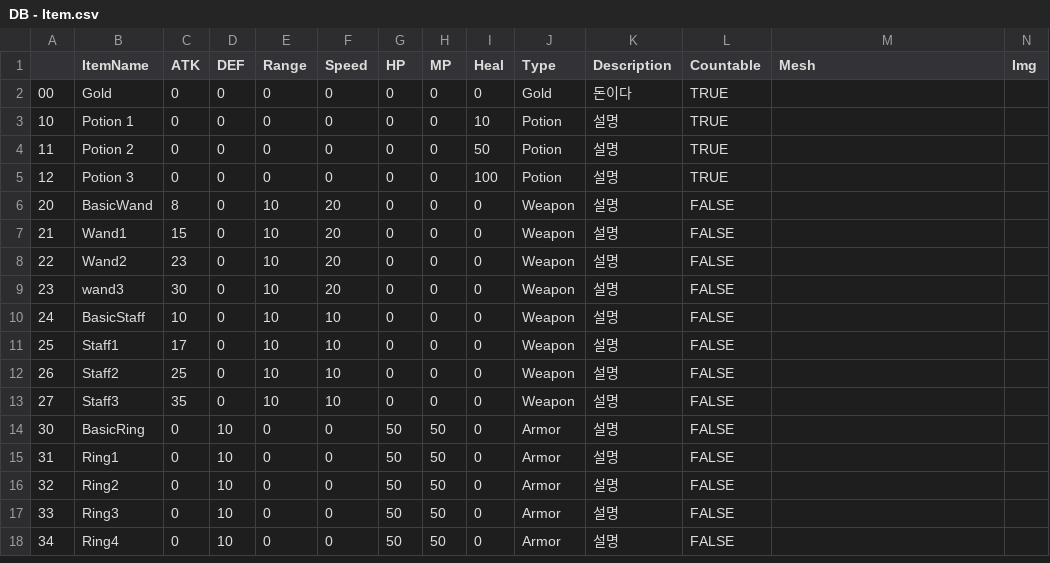
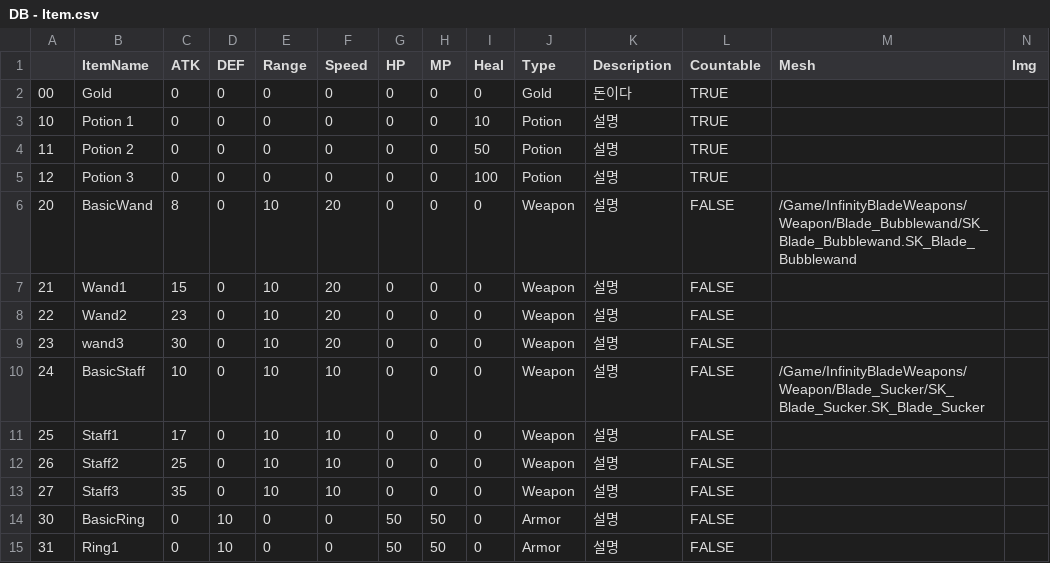
Before and after one commit to rhkrgusqls/DRR, a CSV file: Content/Developers/DB - Item.csv, drawn as a sheet; only a part is shown; the shorter side is filled out with more unchanged rows.

```diff
--- a/Content/Developers/DB - Item.csv
+++ b/Content/Developers/DB - Item.csv
@@ -5,3 +5,3 @@
 12,Potion 3,0,0,0,0,0,0,100,Potion,설명,TRUE,,
-20,BasicWand,8,0,10,20,0,0,0,Weapon,설명,FALSE,,
+20,BasicWand,8,0,10,20,0,0,0,Weapon,설명,FALSE,/Game/InfinityBladeWeapons/Weapon/Blade_Bubblewand/SK_Blade_Bubblewand.SK_Blade_Bubblewand,
 21,Wand1,15,0,10,20,0,0,0,Weapon,설명,FALSE,,
@@ -9,3 +9,3 @@
 23,wand3,30,0,10,20,0,0,0,Weapon,설명,FALSE,,
-24,BasicStaff,10,0,10,10,0,0,0,Weapon,설명,FALSE,,
+24,BasicStaff,10,0,10,10,0,0,0,Weapon,설명,FALSE,/Game/InfinityBladeWeapons/Weapon/Blade_Sucker/SK_Blade_Sucker.SK_Blade_Sucker,
 25,Staff1,17,0,10,10,0,0,0,Weapon,설명,FALSE,,
```
Also changed, not shown: 11 other files.
